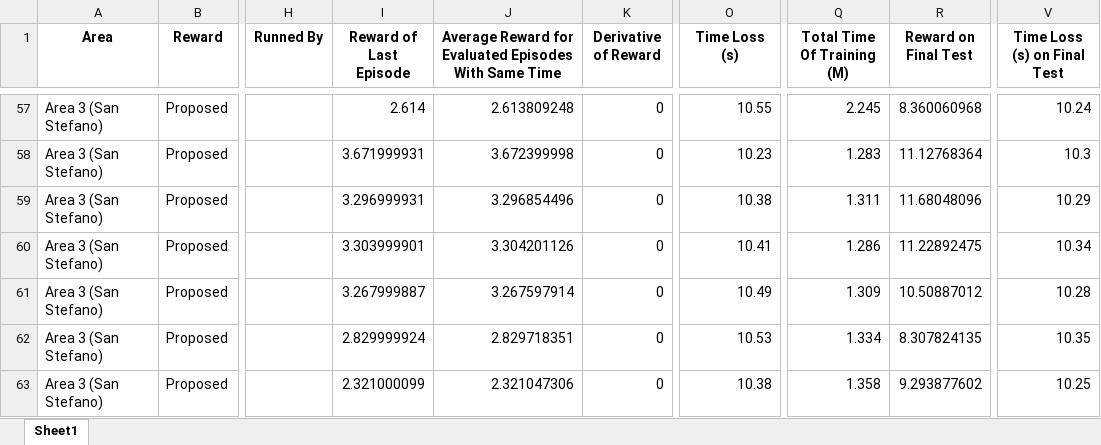
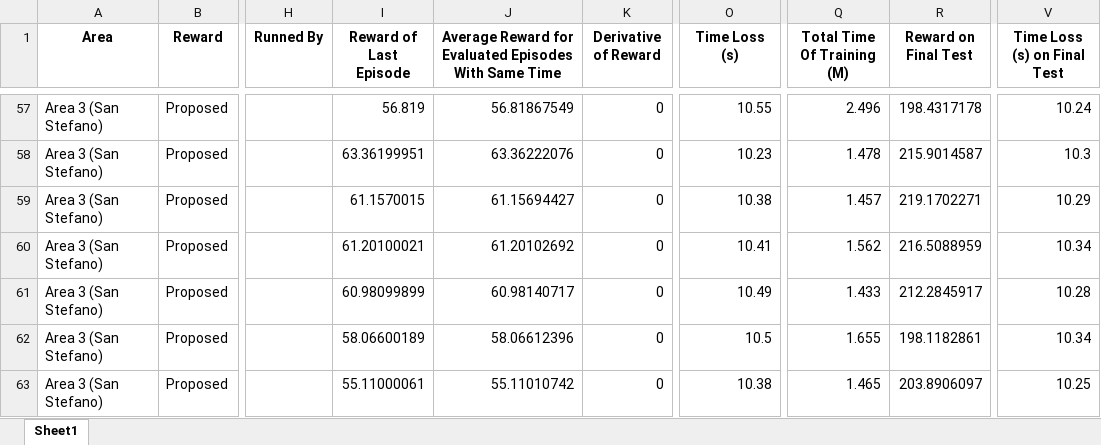
Before and after one commit to TahaFawzyElshrif/Traffic-Manager, an Excel workbook: SUMO-RL-Test/SUMO-RL-EXP.xlsx, sheet Sheet1, drawn as a sheet; only a part is shown, gaps mark what is left out; values as stored, in another font and other column widths than the file's, no borders; the diff covers the shown part only; the diff names each change by its address in the sheet, - before the commit and + after, or states it on an @@ line.

```diff
--- a/SUMO-RL-Test/SUMO-RL-EXP.xlsx (sheet Sheet1)
+++ b/SUMO-RL-Test/SUMO-RL-EXP.xlsx (sheet Sheet1)
-I57 (Reward of Last Episode): 2.614
+I57 (Reward of Last Episode): 56.819
-J57: 2.613809248
+J57: 56.81867549
-Q57 (Total Time Of Training (M)): 2.245
+Q57 (Total Time Of Training (M)): 2.496
-R57 (Reward on Final Test): 8.360060968
+R57 (Reward on Final Test): 198.4317178
-I58 (Reward of Last Episode): 3.671999931
+I58 (Reward of Last Episode): 63.36199951
-J58: 3.672399998
+J58: 63.36222076
-Q58 (Total Time Of Training (M)): 1.283
+Q58 (Total Time Of Training (M)): 1.478
-R58 (Reward on Final Test): 11.12768364
+R58 (Reward on Final Test): 215.9014587
-I59 (Reward of Last Episode): 3.296999931
+I59 (Reward of Last Episode): 61.1570015
-J59: 3.296854496
+J59: 61.15694427
-Q59 (Total Time Of Training (M)): 1.311
+Q59 (Total Time Of Training (M)): 1.457
-R59 (Reward on Final Test): 11.68048096
+R59 (Reward on Final Test): 219.1702271
-I60 (Reward of Last Episode): 3.303999901
+I60 (Reward of Last Episode): 61.20100021
-J60: 3.304201126
+J60: 61.20102692
-Q60 (Total Time Of Training (M)): 1.286
+Q60 (Total Time Of Training (M)): 1.562
-R60 (Reward on Final Test): 11.22892475
+R60 (Reward on Final Test): 216.5088959
-I61 (Reward of Last Episode): 3.267999887
+I61 (Reward of Last Episode): 60.98099899
-J61: 3.267597914
+J61: 60.98140717
-Q61 (Total Time Of Training (M)): 1.309
+Q61 (Total Time Of Training (M)): 1.433
-R61 (Reward on Final Test): 10.50887012
+R61 (Reward on Final Test): 212.2845917
-I62 (Reward of Last Episode): 2.829999924
+I62 (Reward of Last Episode): 58.06600189
-J62: 2.829718351
+J62: 58.06612396
-O62 (Time Loss (s)): 10.53
+O62 (Time Loss (s)): 10.5
-Q62 (Total Time Of Training (M)): 1.334
+Q62 (Total Time Of Training (M)): 1.655
-R62 (Reward on Final Test): 8.307824135
+R62 (Reward on Final Test): 198.1182861
-V62 (Time Loss (s) on Final Test): 10.35
+V62 (Time Loss (s) on Final Test): 10.34
-I63 (Reward of Last Episode): 2.321000099
+I63 (Reward of Last Episode): 55.11000061
-J63: 2.321047306
+J63: 55.11010742
-Q63 (Total Time Of Training (M)): 1.358
+Q63 (Total Time Of Training (M)): 1.465
-R63 (Reward on Final Test): 9.293877602
+R63 (Reward on Final Test): 203.8906097
```
Also changed, not shown: 20 added rows and 268 edited cells elsewhere in this sheet, sheet_full_environment_experiments.xlsx, 41 other files.
